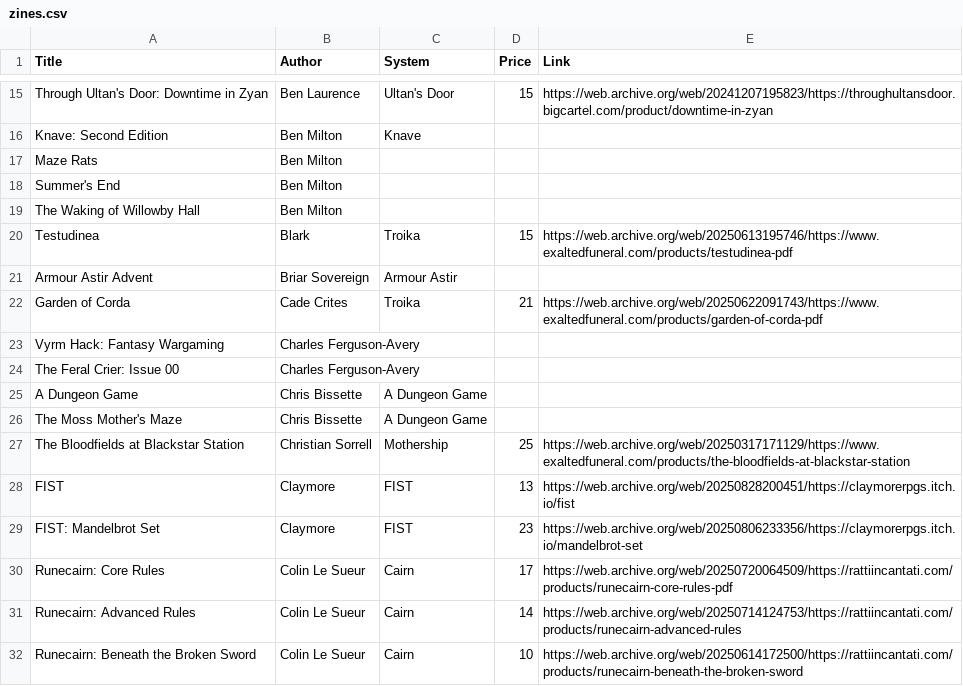
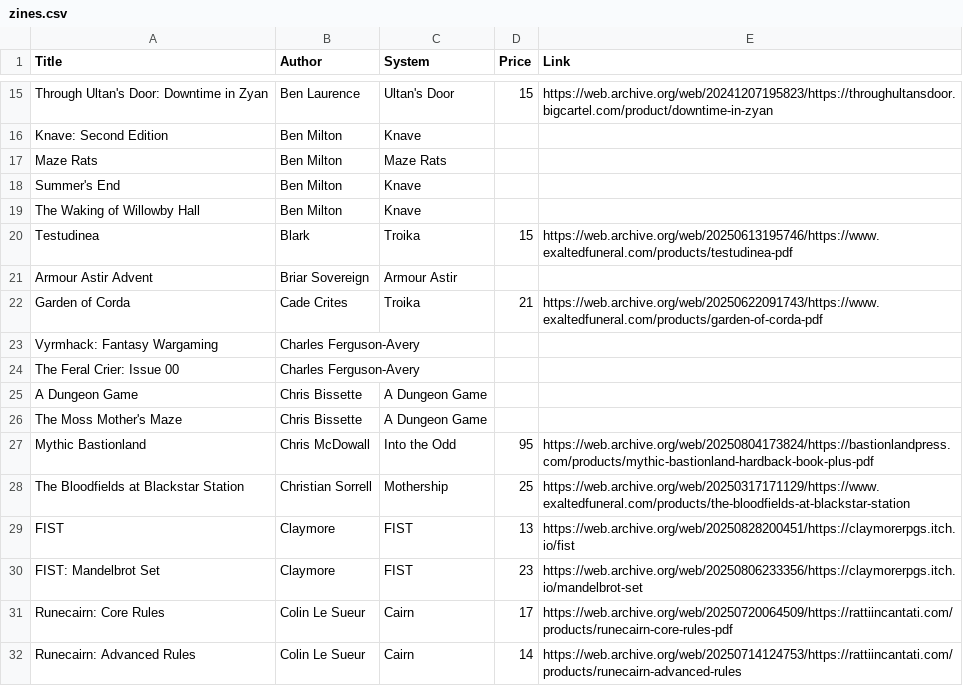
Before and after one commit to steinea/garden, a CSV file: _data/zines.csv, drawn as a sheet; only a part is shown, gaps mark what is left out; the shorter side is filled out with more unchanged rows.

Commit message:
Ben Milton edits, Vyrmhack fix title, add Mythic Bastionland

```diff
--- a/_data/zines.csv
+++ b/_data/zines.csv
@@ -16,5 +16,5 @@ Through Ultan's Door: Downtime in Zyan,Ben Laurence,Ultan's Door,15,https://web.
 Knave: Second Edition,Ben Milton,Knave,,
-Maze Rats,Ben Milton,,,
-Summer's End,Ben Milton,,,
-The Waking of Willowby Hall,Ben Milton,,,
+Maze Rats,Ben Milton,Maze Rats,,
+Summer's End,Ben Milton,Knave,,
+The Waking of Willowby Hall,Ben Milton,Knave,,
 Testudinea,Blark,Troika,15,https://web.archive.org/web/20250613195746/https://www.exaltedfuneral.com/products/testudinea-pdf
@@ -22,3 +22,3 @@ Armour Astir Advent,Briar Sovereign,Armour Astir,,
 Garden of Corda,Cade Crites,Troika,21,https://web.archive.org/web/20250622091743/https://www.exaltedfuneral.com/products/garden-of-corda-pdf
-Vyrm Hack: Fantasy Wargaming,Charles Ferguson-Avery,,,
+Vyrmhack: Fantasy Wargaming,Charles Ferguson-Avery,,,
 The Feral Crier: Issue 00,Charles Ferguson-Avery,,,
@@ -26,2 +26,3 @@ A Dungeon Game,Chris Bissette,A Dungeon Game,,
 The Moss Mother's Maze,Chris Bissette,A Dungeon Game,,
+Mythic Bastionland,Chris McDowall,Into the Odd,95,https://web.archive.org/web/20250804173824/https://bastionlandpress.com/products/mythic-bastionland-hardback-book-plus-pdf
 The Bloodfields at Blackstar Station,Christian Sorrell,Mothership,25,https://web.archive.org/web/20250317171129/https://www.exaltedfuneral.com/products/the-bloodfields-at-blackstar-station
```
